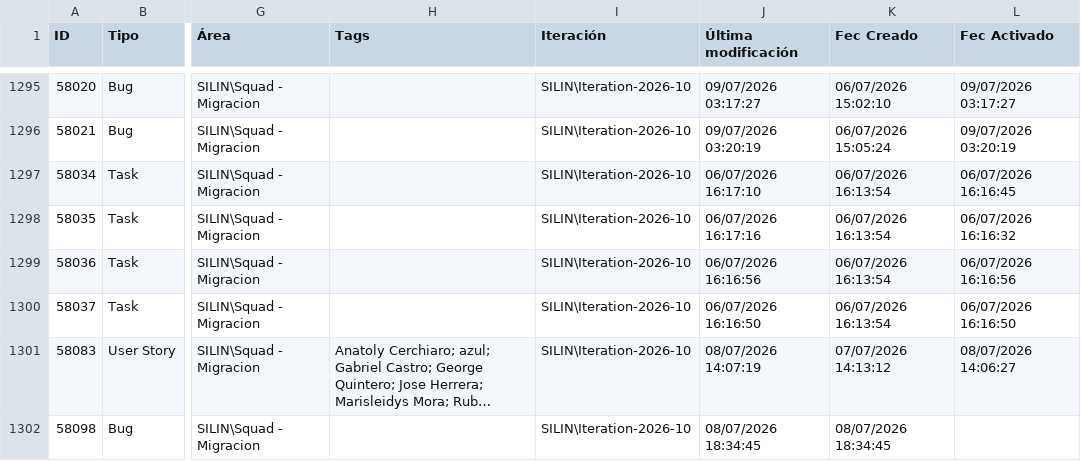
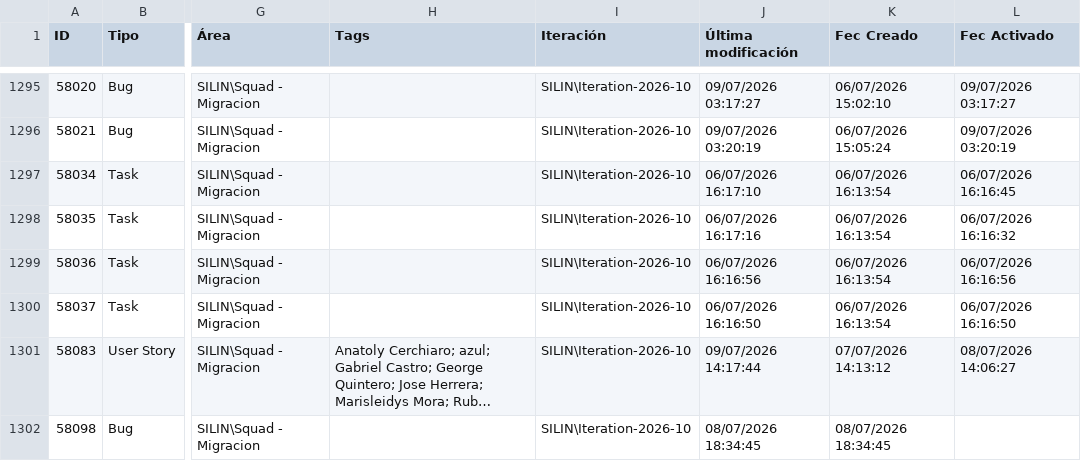
Before and after one commit to alisonfernandau-source/azure-insights-data-, a CSV file: src/data/user_stories.csv, drawn as a sheet; only a part is shown, gaps mark what is left out; long unchanged cells end in …; the diff names each change by its address in the sheet, - before the commit and + after, or states it on an @@ line.

```diff
--- a/src/data/user_stories.csv
+++ b/src/data/user_stories.csv
-J1301 (Última modificación): 08/07/2026 14:07:19
+J1301 (Última modificación): 09/07/2026 14:17:44
```
Also changed, not shown: src/data/feature_snapshot_history.csv, 1 other file.
